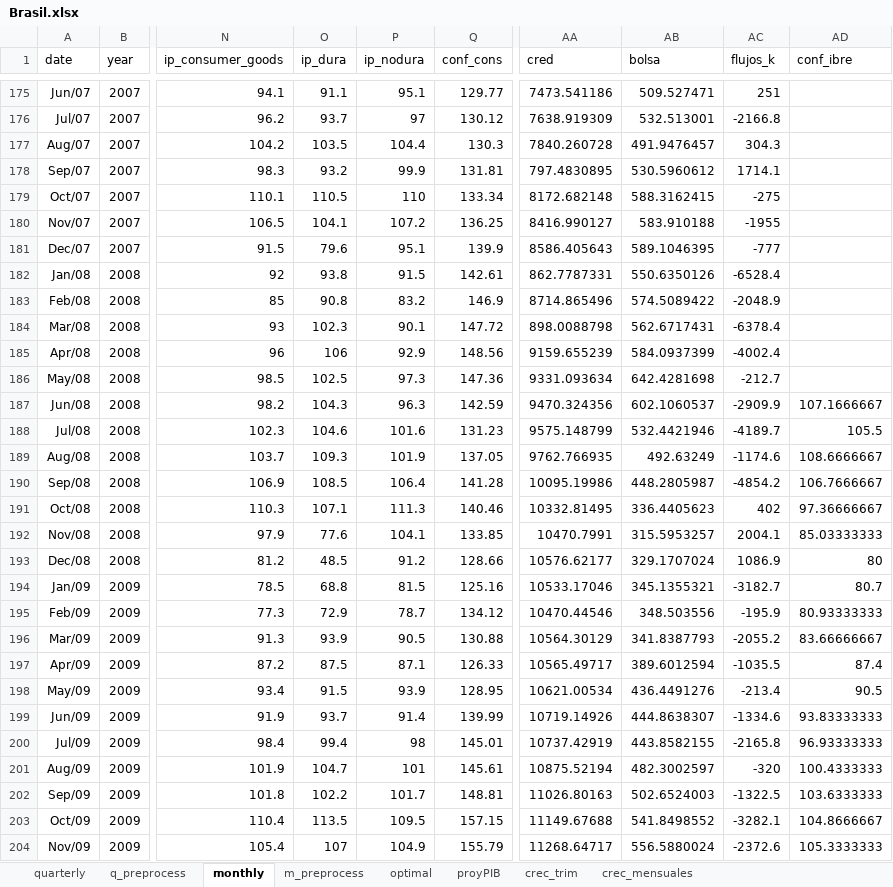
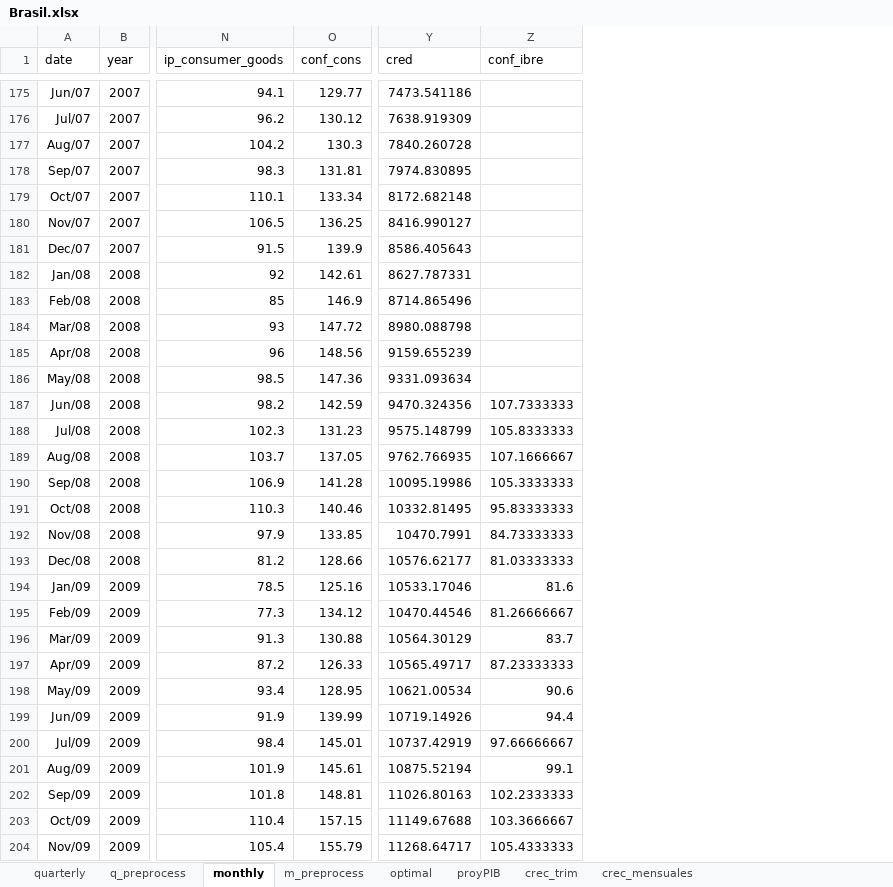
Before and after one commit to ricardomayerb/dde_forecast, an Excel workbook: data/Brasil.xlsx, sheet monthly, drawn as a sheet; only a part is shown, gaps mark what is left out; values as stored, in another font and other column widths than the file's, no borders; removed rows and columns are numbered as before the commit, all else as after; the diff covers the shown part only; the diff names each change by its address in the sheet, - before the commit and + after, or states it on an @@ line.

```diff
--- a/data/Brasil.xlsx (sheet monthly)
+++ b/data/Brasil.xlsx (sheet monthly)
-column O (ip_dura), rows 175-204: 91.1 | 93.7 | 103.5 | 93.2 | 110.5 | 104.1 | 79.6 | 93.8 | 90.8 | 102.3 | 106 | 102.5 | 104.3 | 104.6 | 109.3 | 108.5 | 107.1 | 77.6 | 48.5 | 68.8 | 72.9 | 93.9 | 87.5 | 91.5 | 93.7 | 99.4 | 104.7 | 102.2 | 113.5 | 107
-column P (ip_nodura), rows 175-204: 95.1 | 97 | 104.4 | 99.9 | 110 | 107.2 | 95.1 | 91.5 | 83.2 | 90.1 | 92.9 | 97.3 | 96.3 | 101.6 | 101.9 | 106.4 | 111.3 | 104.1 | 91.2 | 81.5 | 78.7 | 90.5 | 87.1 | 93.9 | 91.4 | 98 | 101 | 101.7 | 109.5 | 104.9
-column AB (bolsa), rows 175-204: 509.527471 | 532.513001 | 491.9476457 | 530.5960612 | 588.3162415 | 583.910188 | 589.1046395 | 550.6350126 | 574.5089422 | 562.6717431 | 584.0937399 | 642.4281698 | 602.1060537 | 532.4421946 | 492.63249 | 448.2805987 | 336.4405623 | 315.5953257 | 329.1707024 | 345.1355321 | 348.503556 | 341.8387793 | 389.6012594 | 436.4491276 | 444.8638307 | 443.8582155 | 482.3002597 | 502.6524003 | 541.8498552 | 556.5880024
-column AC (flujos_k), rows 175-204: 251 | -2166.8 | 304.3 | 1714.1 | -275 | -1955 | -777 | -6528.4 | -2048.9 | -6378.4 | -4002.4 | -212.7 | -2909.9 | -4189.7 | -1174.6 | -4854.2 | 402 | 2004.1 | 1086.9 | -3182.7 | -195.9 | -2055.2 | -1035.5 | -213.4 | -1334.6 | -2165.8 | -320 | -1322.5 | -3282.1 | -2372.6
-Y178 (cred): 797.4830895
+Y178 (cred): 7974.830895
-Y182 (cred): 862.7787331
+Y182 (cred): 8627.787331
-Y184 (cred): 898.0088798
+Y184 (cred): 8980.088798
-Z187 (conf_ibre): 107.1666667
+Z187 (conf_ibre): 107.7333333
-Z188 (conf_ibre): 105.5
+Z188 (conf_ibre): 105.8333333
-Z189 (conf_ibre): 108.6666667
+Z189 (conf_ibre): 107.1666667
-Z190 (conf_ibre): 106.7666667
+Z190 (conf_ibre): 105.3333333
-Z191 (conf_ibre): 97.36666667
+Z191 (conf_ibre): 95.83333333
-Z192 (conf_ibre): 85.03333333
+Z192 (conf_ibre): 84.73333333
-Z193 (conf_ibre): 80
+Z193 (conf_ibre): 81.03333333
-Z194 (conf_ibre): 80.7
+Z194 (conf_ibre): 81.6
-Z195 (conf_ibre): 80.93333333
+Z195 (conf_ibre): 81.26666667
-Z196 (conf_ibre): 83.66666667
+Z196 (conf_ibre): 83.7
-Z197 (conf_ibre): 87.4
+Z197 (conf_ibre): 87.23333333
-Z198 (conf_ibre): 90.5
+Z198 (conf_ibre): 90.6
-Z199 (conf_ibre): 93.83333333
+Z199 (conf_ibre): 94.4
-Z200 (conf_ibre): 96.93333333
+Z200 (conf_ibre): 97.66666667
-Z201 (conf_ibre): 100.4333333
+Z201 (conf_ibre): 99.1
-Z202 (conf_ibre): 103.6333333
+Z202 (conf_ibre): 102.2333333
-Z203 (conf_ibre): 104.8666667
+Z203 (conf_ibre): 103.3666667
-Z204 (conf_ibre): 105.3333333
+Z204 (conf_ibre): 105.4333333
```
Also changed, not shown: 275 edited cells elsewhere in this sheet, sheet m_preprocess, sheet q_preprocess, sheet quarterly, sheet crec_trim, sheet optimal, sheet proyPIB, 1 more sheet, formulas that keep their value, charts or pictures, 17 other files.
